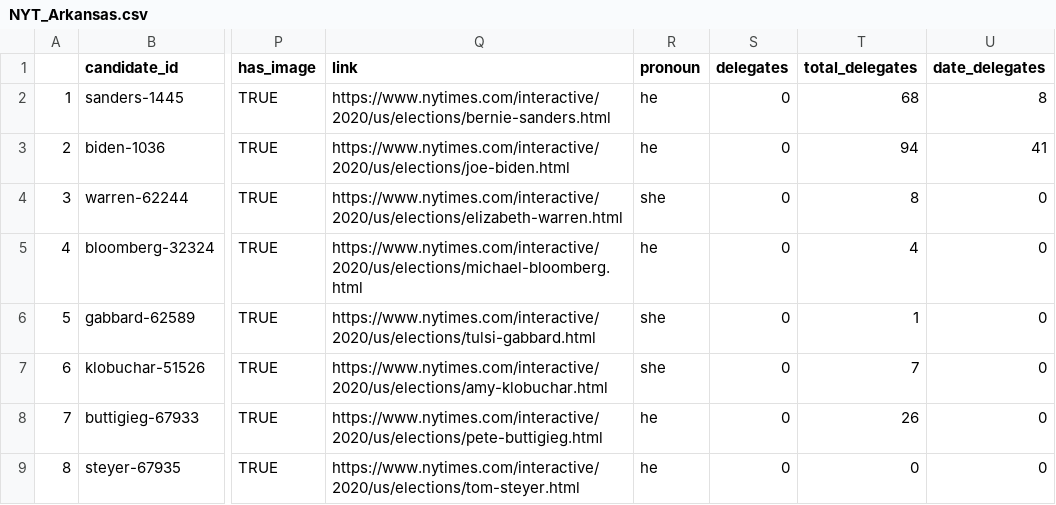
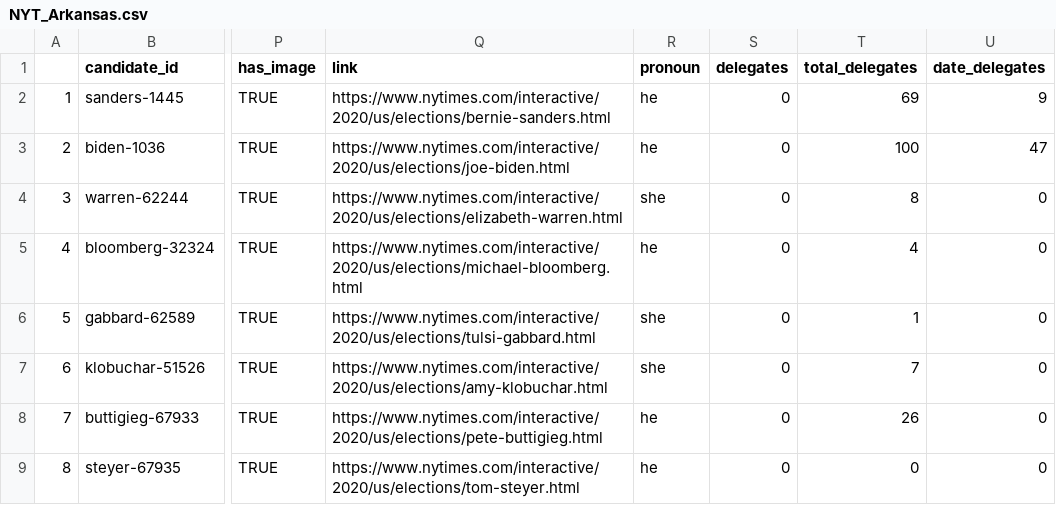
Before and after one commit to ModelledCitizen/project-harvest, a CSV file: _tables/results/NYT_Arkansas.csv, drawn as a sheet; only a part is shown, gaps mark what is left out; the diff names each change by its address in the sheet, - before the commit and + after, or states it on an @@ line.

```diff
--- a/_tables/results/NYT_Arkansas.csv
+++ b/_tables/results/NYT_Arkansas.csv
-T2 (total_delegates): 68
+T2 (total_delegates): 69
-U2 (date_delegates): 8
+U2 (date_delegates): 9
-T3 (total_delegates): 94
+T3 (total_delegates): 100
-U3 (date_delegates): 41
+U3 (date_delegates): 47
```
Also changed, not shown: _tables/results/NYT_Alabama.csv, _tables/results/NYT_California.csv, 25 other files.
